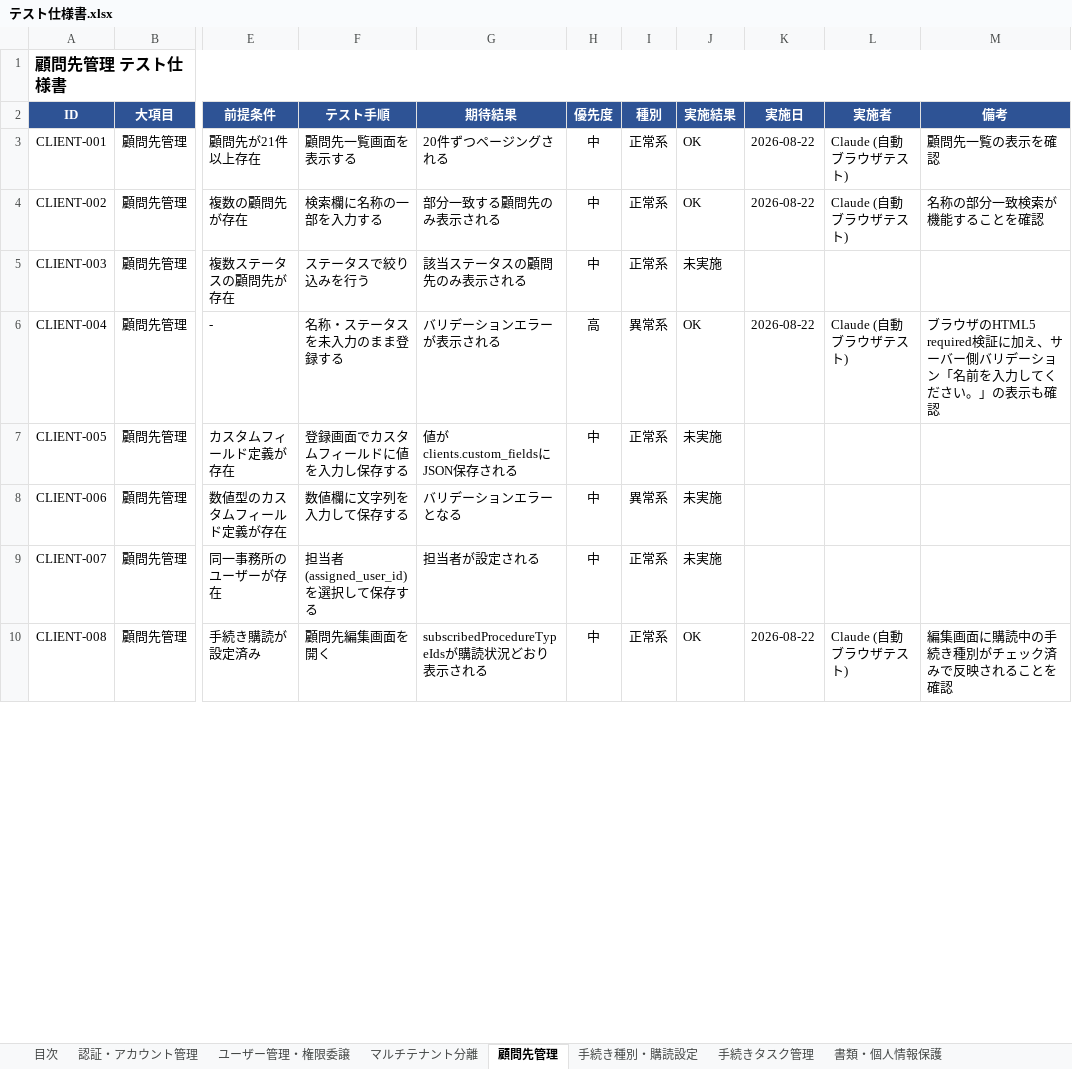
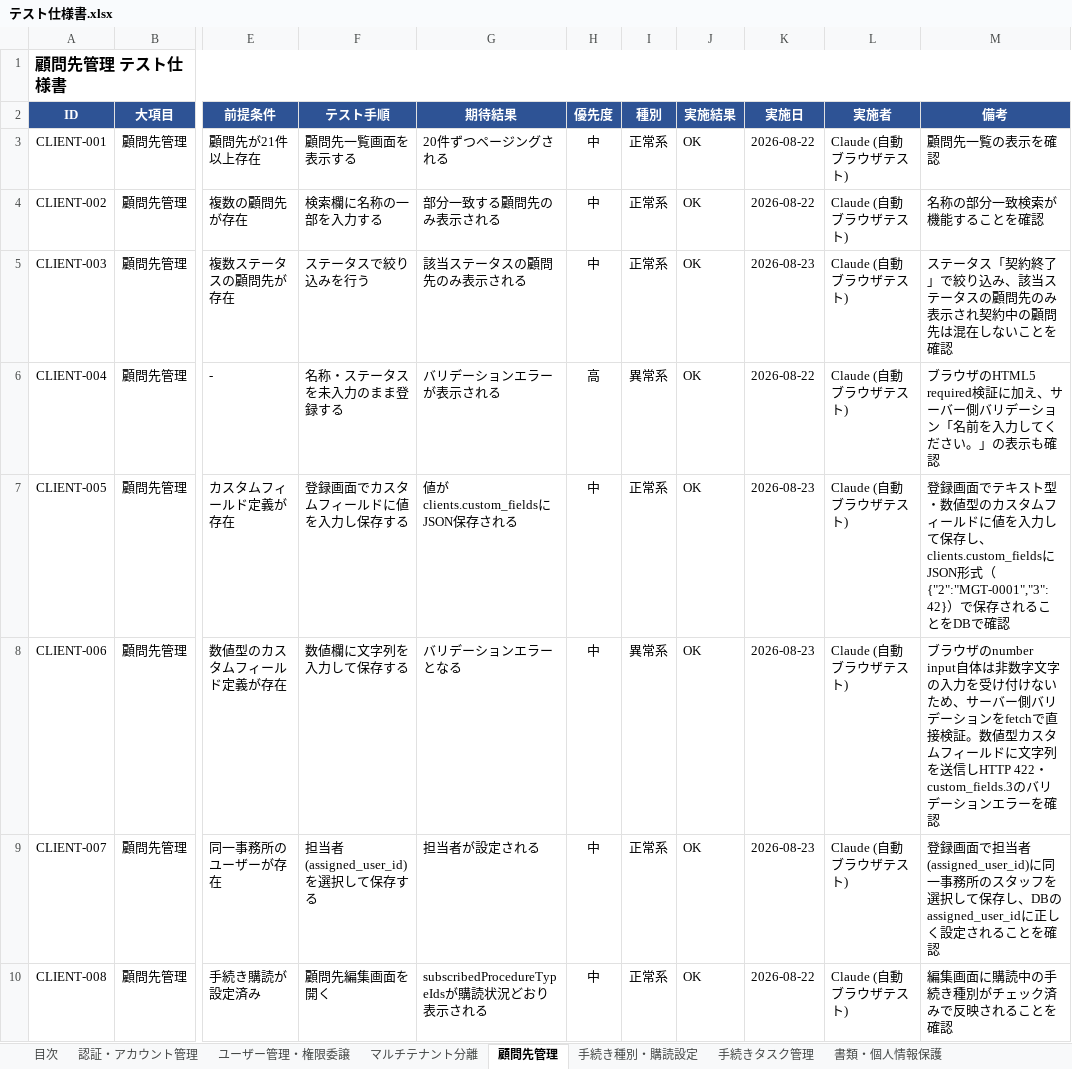
Before and after one commit to michimuko/syaroushi, an Excel workbook: docs/テスト仕様書.xlsx, sheet 顧問先管理, drawn as a sheet; only a part is shown, gaps mark what is left out; values as stored, in another font and other column widths than the file's, no borders; conditional formats not drawn; the diff covers the shown part only; the diff names each change by its address in the sheet, - before the commit and + after, or states it on an @@ line.

```diff
--- a/docs/テスト仕様書.xlsx (sheet 顧問先管理)
+++ b/docs/テスト仕様書.xlsx (sheet 顧問先管理)
-J5 (実施結果): 未実施
+J5 (実施結果): OK
-K5 (実施日): (empty)
+K5 (実施日): 2026-08-23
-L5 (実施者): (empty)
+L5 (実施者): Claude (自動ブラウザテスト)
-M5 (備考): (empty)
+M5 (備考): ステータス「契約終了」で絞り込み、該当ステータスの顧問先のみ表示され契約中の顧問先は混在しないことを確認
-J7:J9 (実施結果): 未実施
+J7:J9 (実施結果): OK
-K7:K9 (実施日): (empty)
+K7:K9 (実施日): 2026-08-23
-L7:L9 (実施者): (empty)
+L7:L9 (実施者): Claude (自動ブラウザテスト)
-M7 (備考): (empty)
+M7 (備考): 登録画面でテキスト型・数値型のカスタムフィールドに値を入力して保存し、clients.custom_fieldsにJSON形式（{"2":"MGT-0001","3":42}）で保存されることをDBで確認
-M8 (備考): (empty)
+M8 (備考): ブラウザのnumber input自体は非数字文字の入力を受け付けないため、サーバー側バリデーションをfetchで直接検証。数値型カスタムフィールドに文字列を送信しHTTP 422・custom_fields.3のバリデーションエラーを確認
-M9 (備考): (empty)
+M9 (備考): 登録画面で担当者(assigned_user_id)に同一事務所のスタッフを選択して保存し、DBのassigned_user_idに正しく設定されることを確認
```
Also changed, not shown: 16 edited cells elsewhere in this sheet, sheet マルチテナント分離, 21 other files.
